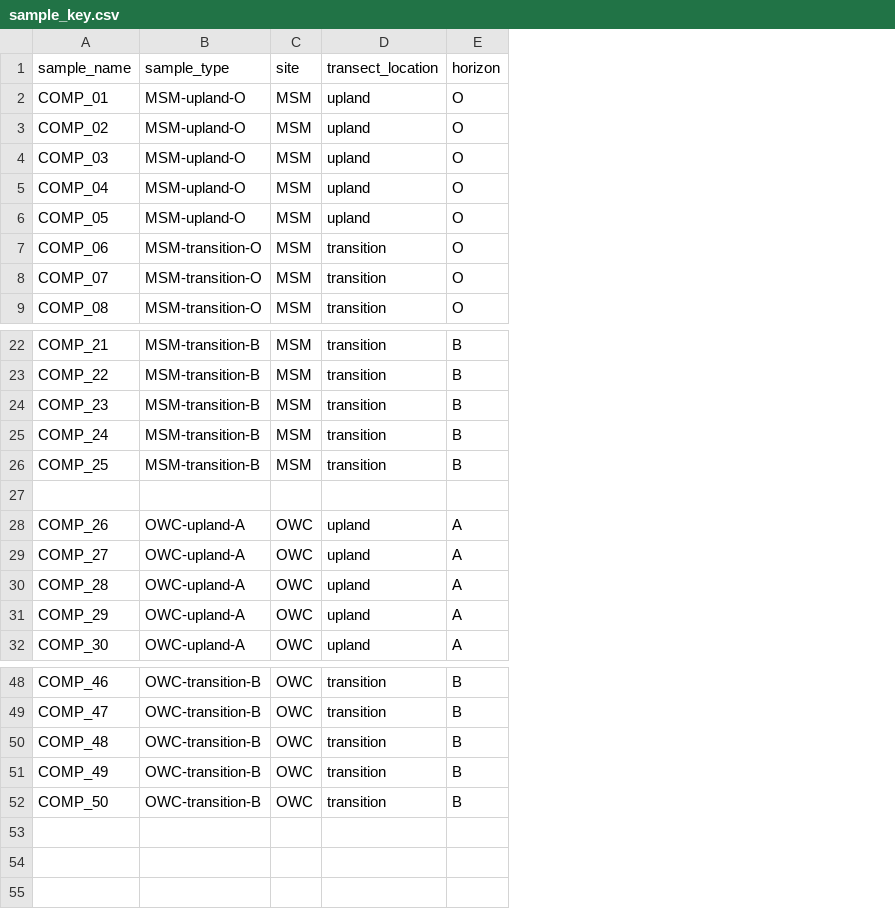
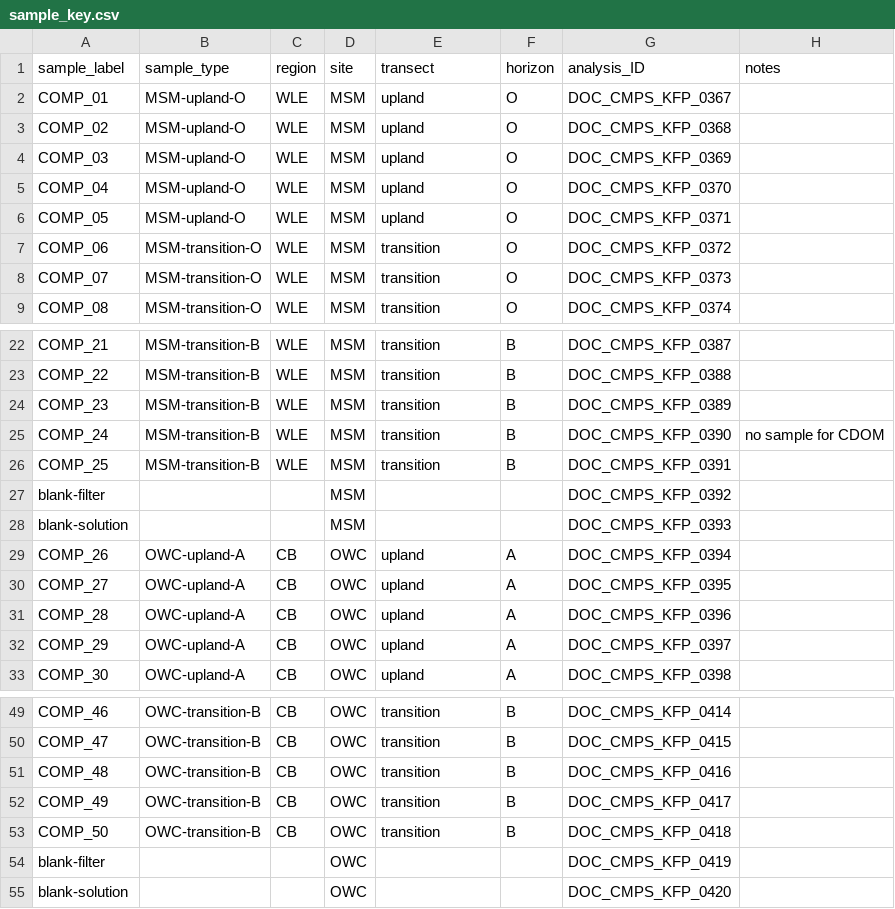
Before and after one commit to COMPASS-DOE/cmps_wsoc_complementary, a CSV file: 1-data/sample_key.csv, drawn as a sheet; only a part is shown, gaps mark what is left out; addresses are those after the commit; the diff names each change by its address in the sheet, - before the commit and + after, or states it on an @@ line.

Commit message:
update

```diff
--- a/1-data/sample_key.csv
+++ b/1-data/sample_key.csv
+column C (region), rows 2-9: all WLE; rows 22-26: all WLE; rows 29-33: all CB; rows 49-53: all CB
+column G (analysis_ID), rows 2-9: DOC_CMPS_KFP_0367 | DOC_CMPS_KFP_0368 | DOC_CMPS_KFP_0369 | DOC_CMPS_KFP_0370 | DOC_CMPS_KFP_0371 | DOC_CMPS_KFP_0372 | DOC_CMPS_KFP_0373 | DOC_CMPS_KFP_0374; rows 22-27: DOC_CMPS_KFP_0387 | DOC_CMPS_KFP_0388 | DOC_CMPS_KFP_0389 | DOC_CMPS_KFP_0390 | DOC_CMPS_KFP_0391 | DOC_CMPS_KFP_0392; rows 29-33: DOC_CMPS_KFP_0394 | DOC_CMPS_KFP_0395 | DOC_CMPS_KFP_0396 | DOC_CMPS_KFP_0397 | DOC_CMPS_KFP_0398; rows 49-53: DOC_CMPS_KFP_0414 | DOC_CMPS_KFP_0415 | DOC_CMPS_KFP_0416 | DOC_CMPS_KFP_0417 | DOC_CMPS_KFP_0418
+column H (notes), row 25: no sample for CDOM
-A1: sample_name
+A1: sample_label
-E1: transect_location
+E1: transect
-row 27: (empty)
+row 27: blank-filter |  |  | MSM |  |  | DOC_CMPS_KFP_0392
+row 28: blank-solution |  |  | MSM |  |  | DOC_CMPS_KFP_0393
+row 54: blank-filter |  |  | OWC |  |  | DOC_CMPS_KFP_0419
+row 55: blank-solution |  |  | OWC |  |  | DOC_CMPS_KFP_0420
```
